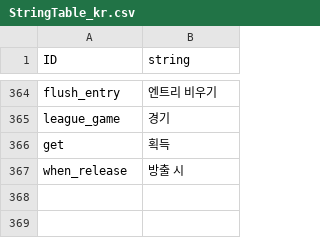
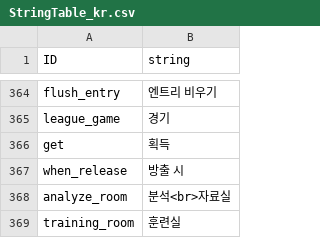
Before and after one commit to rockdo4/Underground_Gamers, a CSV file: Underground_Gamers/Assets/Lobby Scene Assets/Resources/CSV/StringTable_kr.csv, drawn as a sheet; only a part is shown, gaps mark what is left out; the diff names each change by its address in the sheet, - before the commit and + after, or states it on an @@ line.

```diff
--- a/Underground_Gamers/Assets/Lobby Scene Assets/Resources/CSV/StringTable_kr.csv
+++ b/Underground_Gamers/Assets/Lobby Scene Assets/Resources/CSV/StringTable_kr.csv
+row 368: analyze_room | 분석<br>자료실
+row 369: training_room | 훈련실
```
Also changed, not shown: 1 other file.
